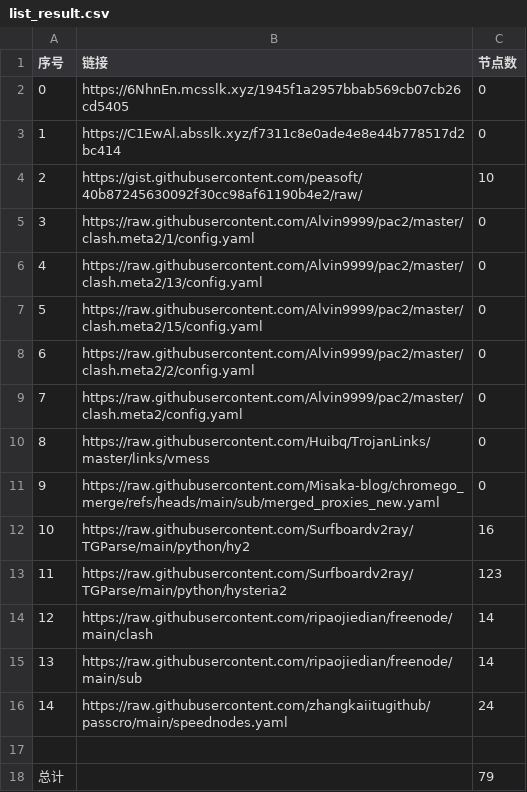
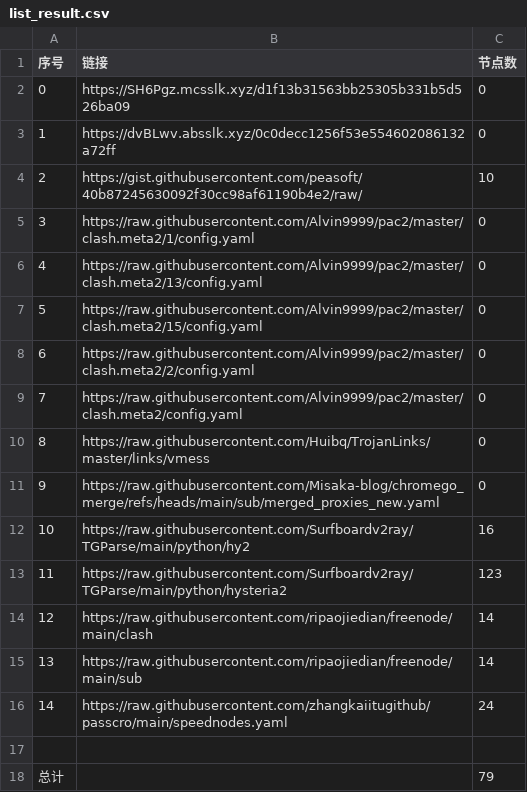
Before and after one commit to yxxyun/NoMoreWalls, a CSV file: list_result.csv, drawn as a sheet.

```diff
--- a/list_result.csv
+++ b/list_result.csv
@@ -1,4 +1,4 @@
 序号,链接,节点数
-0,https://6NhnEn.mcsslk.xyz/1945f1a2957bbab569cb07cb26cd5405,0
-1,https://C1EwAl.absslk.xyz/f7311c8e0ade4e8e44b778517d2bc414,0
+0,https://SH6Pgz.mcsslk.xyz/d1f13b31563bb25305b331b5d526ba09,0
+1,https://dvBLwv.absslk.xyz/0c0decc1256f53e554602086132a72ff,0
 2,https://gist.githubusercontent.com/peasoft/40b87245630092f30cc98af61190b4e2/raw/,10
```
Also changed, not shown: 3 other files.
